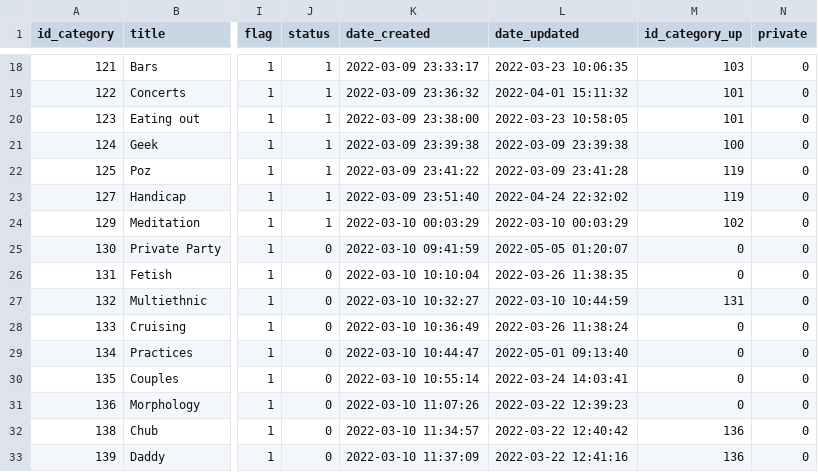
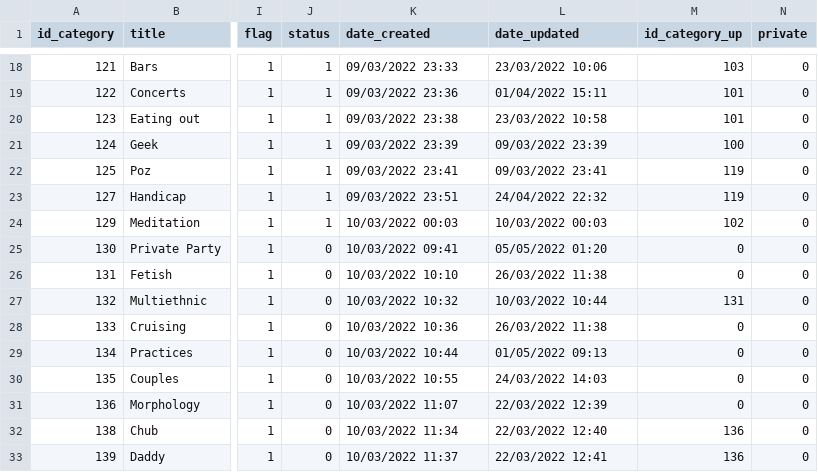
Before and after one commit to davarbla/backend_api_hobbies, a CSV file: root/mysql/scripts/tb_category_FR_PROD.csv, drawn as a sheet; only a part is shown, gaps mark what is left out; the diff covers the shown part only; the diff names each change by its address in the sheet, - before the commit and + after, or states it on an @@ line.

```diff
--- a/root/mysql/scripts/tb_category_FR_PROD.csv
+++ b/root/mysql/scripts/tb_category_FR_PROD.csv
-K18 (date_created): 2022-03-09 23:33:17
+K18 (date_created): 09/03/2022 23:33
-L18 (date_updated): 2022-03-23 10:06:35
+L18 (date_updated): 23/03/2022 10:06
-K19 (date_created): 2022-03-09 23:36:32
+K19 (date_created): 09/03/2022 23:36
-L19 (date_updated): 2022-04-01 15:11:32
+L19 (date_updated): 01/04/2022 15:11
-K20 (date_created): 2022-03-09 23:38:00
+K20 (date_created): 09/03/2022 23:38
-L20 (date_updated): 2022-03-23 10:58:05
+L20 (date_updated): 23/03/2022 10:58
-K21 (date_created): 2022-03-09 23:39:38
+K21 (date_created): 09/03/2022 23:39
-L21 (date_updated): 2022-03-09 23:39:38
+L21 (date_updated): 09/03/2022 23:39
-K22 (date_created): 2022-03-09 23:41:22
+K22 (date_created): 09/03/2022 23:41
-L22 (date_updated): 2022-03-09 23:41:28
+L22 (date_updated): 09/03/2022 23:41
-K23 (date_created): 2022-03-09 23:51:40
+K23 (date_created): 09/03/2022 23:51
-L23 (date_updated): 2022-04-24 22:32:02
+L23 (date_updated): 24/04/2022 22:32
-K24 (date_created): 2022-03-10 00:03:29
+K24 (date_created): 10/03/2022 00:03
-L24 (date_updated): 2022-03-10 00:03:29
+L24 (date_updated): 10/03/2022 00:03
-K25 (date_created): 2022-03-10 09:41:59
+K25 (date_created): 10/03/2022 09:41
-L25 (date_updated): 2022-05-05 01:20:07
+L25 (date_updated): 05/05/2022 01:20
-K26 (date_created): 2022-03-10 10:10:04
+K26 (date_created): 10/03/2022 10:10
-L26 (date_updated): 2022-03-26 11:38:35
+L26 (date_updated): 26/03/2022 11:38
-K27 (date_created): 2022-03-10 10:32:27
+K27 (date_created): 10/03/2022 10:32
-L27 (date_updated): 2022-03-10 10:44:59
+L27 (date_updated): 10/03/2022 10:44
-K28 (date_created): 2022-03-10 10:36:49
+K28 (date_created): 10/03/2022 10:36
-L28 (date_updated): 2022-03-26 11:38:24
+L28 (date_updated): 26/03/2022 11:38
-K29 (date_created): 2022-03-10 10:44:47
+K29 (date_created): 10/03/2022 10:44
-L29 (date_updated): 2022-05-01 09:13:40
+L29 (date_updated): 01/05/2022 09:13
-K30 (date_created): 2022-03-10 10:55:14
+K30 (date_created): 10/03/2022 10:55
-L30 (date_updated): 2022-03-24 14:03:41
+L30 (date_updated): 24/03/2022 14:03
-K31 (date_created): 2022-03-10 11:07:26
+K31 (date_created): 10/03/2022 11:07
-L31 (date_updated): 2022-03-22 12:39:23
+L31 (date_updated): 22/03/2022 12:39
-K32 (date_created): 2022-03-10 11:34:57
+K32 (date_created): 10/03/2022 11:34
-L32 (date_updated): 2022-03-22 12:40:42
+L32 (date_updated): 22/03/2022 12:40
-K33 (date_created): 2022-03-10 11:37:09
+K33 (date_created): 10/03/2022 11:37
-L33 (date_updated): 2022-03-22 12:41:16
+L33 (date_updated): 22/03/2022 12:41
```
Also changed, not shown: 105 edited cells elsewhere in this file, root/mysql/scripts/tb_category_FR.csv, root/mysql/scripts/tb_category_ZZ_1000.csv, 5 other files.
